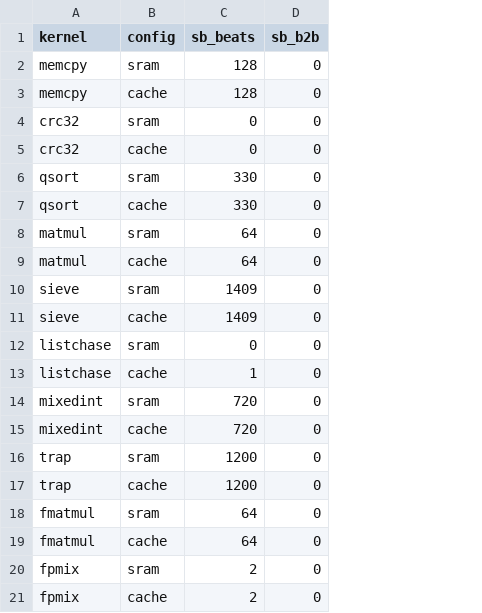
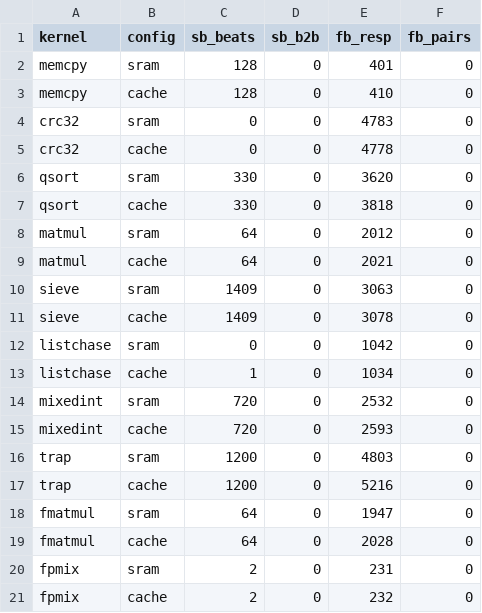
Before and after one commit to quantiumv/core, a CSV file: verification/perf/baseline_pipe_s_w3.csv, drawn as a sheet; the diff names each change by its address in the sheet, - before the commit and + after, or states it on an @@ line.

Commit message:
results: 16-byte fetch, measured (perf README, W3b)
SoC -3.88 % M / -0.36 % S against W3.0's -4.1 / -0.5; sieve M -30.7 %.
The _w3.csv pair gains fb_resp and fb_pairs (knob off: unchanged otherwise).

```diff
--- a/verification/perf/baseline_pipe_s_w3.csv
+++ b/verification/perf/baseline_pipe_s_w3.csv
+column E (fb_resp), rows 2-21: 401 | 410 | 4783 | 4778 | 3620 | 3818 | 2012 | 2021 | 3063 | 3078 | 1042 | 1034 | 2532 | 2593 | 4803 | 5216 | 1947 | 2028 | 231 | 232
+column F (fb_pairs), rows 2-21: all 0
```
Also changed, not shown: verification/perf/baseline_pipe_w3.csv, 1 other file.
